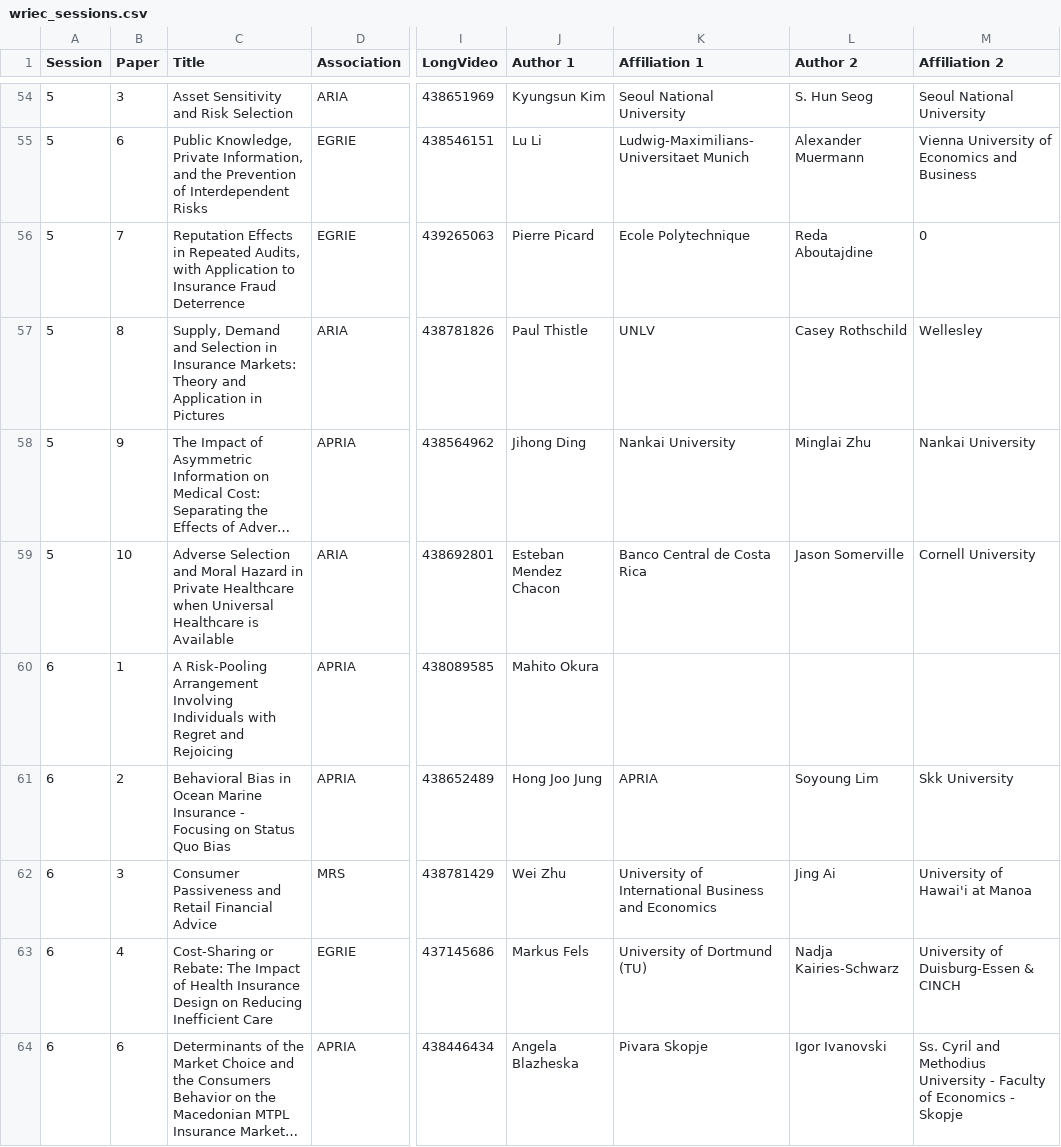
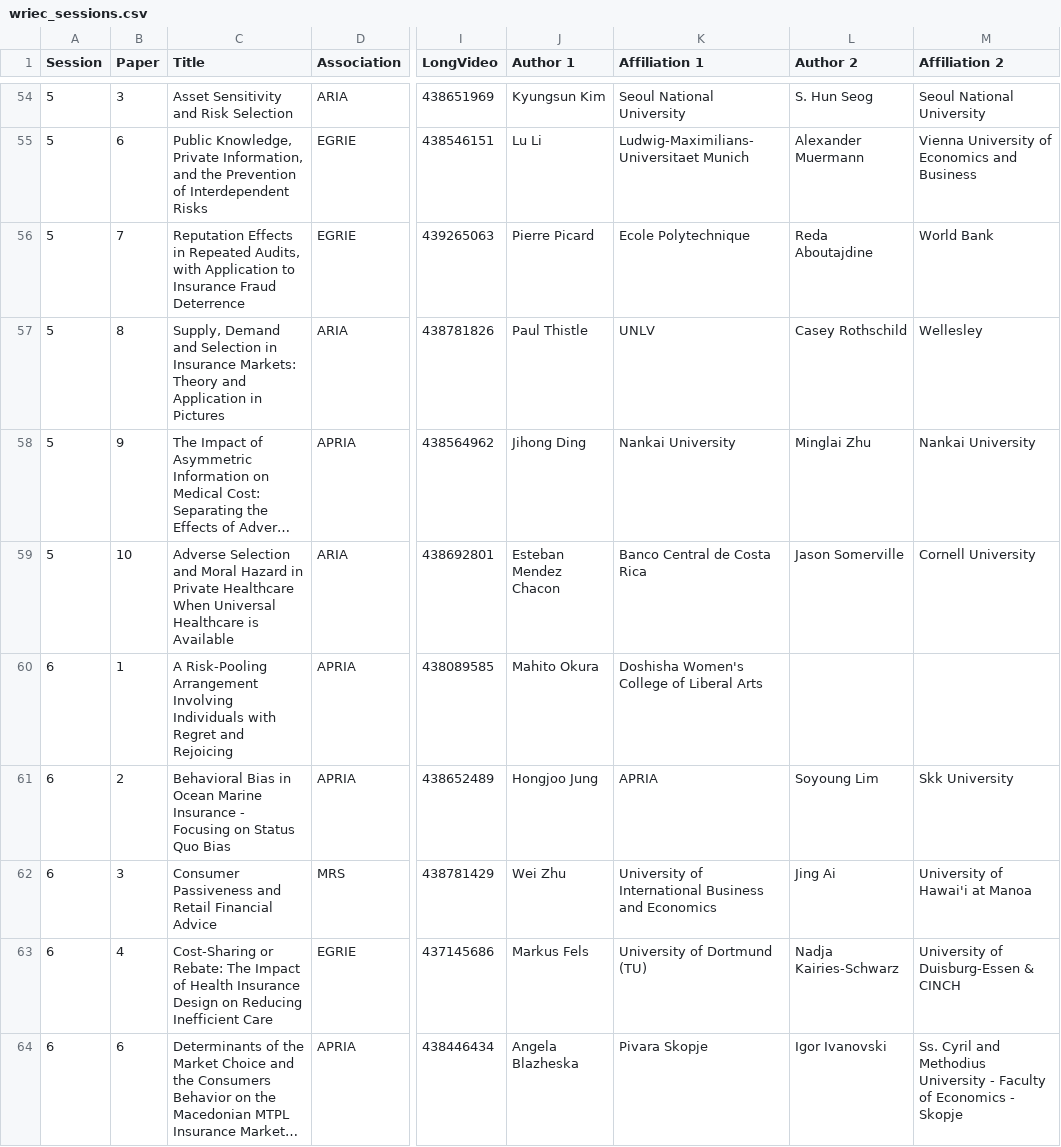
Before and after one commit to sleuthg/wriec, a CSV file: src/csv/wriec_sessions.csv, drawn as a sheet; only a part is shown, gaps mark what is left out; long unchanged cells end in …; the diff covers the shown part only; the diff names each change by its address in the sheet, - before the commit and + after, or states it on an @@ line.

Commit message:
updated data (#60)

```diff
--- a/src/csv/wriec_sessions.csv
+++ b/src/csv/wriec_sessions.csv
-M56 (Affiliation 2): 0
+M56 (Affiliation 2): World Bank
-C59 (Title): …Private Healthcare when Universal Healthcare…
+C59 (Title): …Private Healthcare When Universal Healthcare…
-K60 (Affiliation 1): (empty)
+K60 (Affiliation 1): Doshisha Women's College of Liberal Arts
-J61 (Author 1): Hong Joo Jung
+J61 (Author 1): Hongjoo Jung
```
Also changed, not shown: 3 added rows and 49 edited cells elsewhere in this file, src/csv/teaching_sessions.csv, 4 other files.
